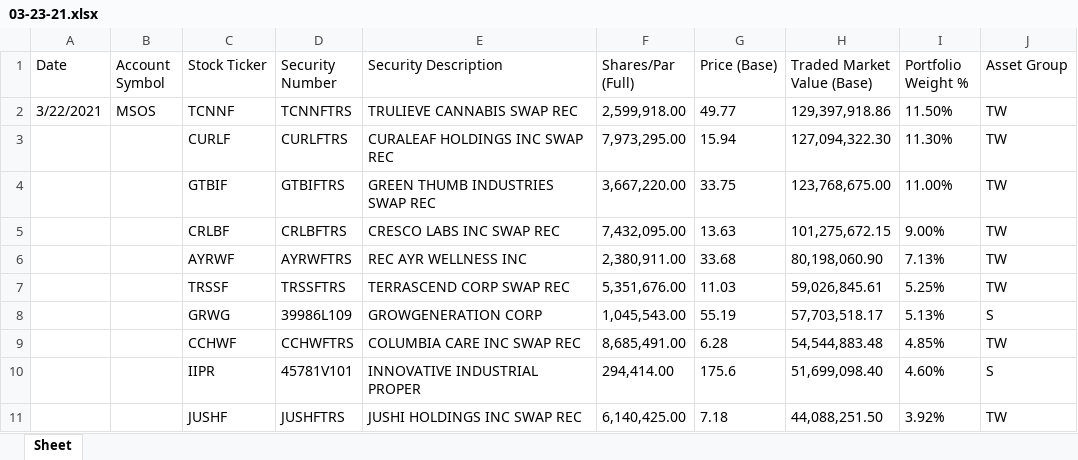
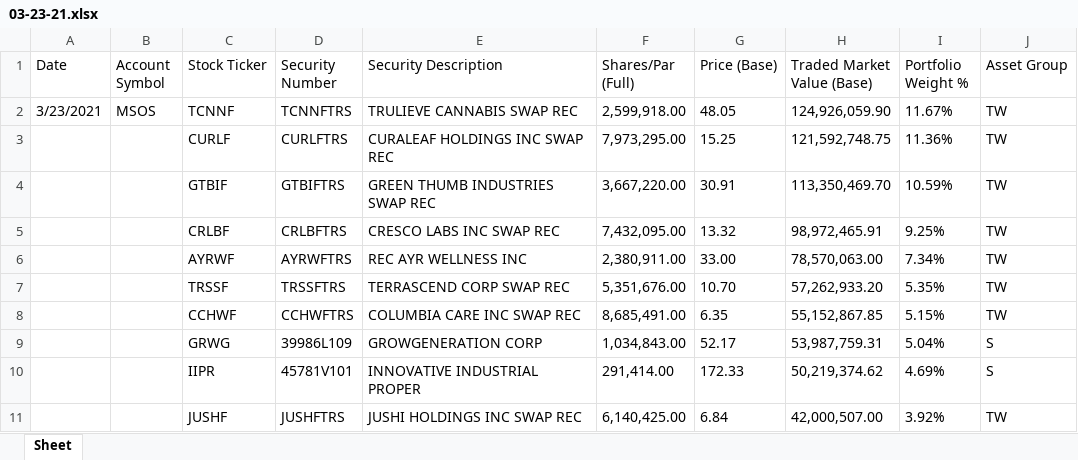
Before and after one commit to nando-nando-nando/ETFBot, an Excel workbook: holdings/msos/03-23-21.xlsx, sheet Sheet, drawn as a sheet; only a part is shown; values as stored, in another font and other column widths than the file's, no borders; removed rows and columns are numbered as before the commit, all else as after; the diff covers the shown part only; the diff names each change by its address in the sheet, - before the commit and + after, or states it on an @@ line.

```diff
--- a/holdings/msos/03-23-21.xlsx (sheet Sheet)
+++ b/holdings/msos/03-23-21.xlsx (sheet Sheet)
-A2 (Date): 3/22/2021
+A2 (Date): 3/23/2021
-G2 (Price (Base)): 49.77
+G2 (Price (Base)): 48.05
-H2 (Traded Market Value (Base)): 129,397,918.86
+H2 (Traded Market Value (Base)): 124,926,059.90
-I2 (Portfolio Weight %): 11.50%
+I2 (Portfolio Weight %): 11.67%
-G3 (Price (Base)): 15.94
+G3 (Price (Base)): 15.25
-H3 (Traded Market Value (Base)): 127,094,322.30
+H3 (Traded Market Value (Base)): 121,592,748.75
-I3 (Portfolio Weight %): 11.30%
+I3 (Portfolio Weight %): 11.36%
-G4 (Price (Base)): 33.75
+G4 (Price (Base)): 30.91
-H4 (Traded Market Value (Base)): 123,768,675.00
+H4 (Traded Market Value (Base)): 113,350,469.70
-I4 (Portfolio Weight %): 11.00%
+I4 (Portfolio Weight %): 10.59%
-G5 (Price (Base)): 13.63
+G5 (Price (Base)): 13.32
-H5 (Traded Market Value (Base)): 101,275,672.15
+H5 (Traded Market Value (Base)): 98,972,465.91
-I5 (Portfolio Weight %): 9.00%
+I5 (Portfolio Weight %): 9.25%
-G6 (Price (Base)): 33.68
+G6 (Price (Base)): 33.00
-H6 (Traded Market Value (Base)): 80,198,060.90
+H6 (Traded Market Value (Base)): 78,570,063.00
-I6 (Portfolio Weight %): 7.13%
+I6 (Portfolio Weight %): 7.34%
-G7 (Price (Base)): 11.03
+G7 (Price (Base)): 10.70
-H7 (Traded Market Value (Base)): 59,026,845.61
+H7 (Traded Market Value (Base)): 57,262,933.20
-I7 (Portfolio Weight %): 5.25%
+I7 (Portfolio Weight %): 5.35%
-row 8:  |  | GRWG | 39986L109 | GROWGENERATION CORP | 1,045,543.00 | 55.19 | 57,703,518.17 | 5.13% | S
-G8 (Price (Base)): 6.28
+G8 (Price (Base)): 6.35
-H8 (Traded Market Value (Base)): 54,544,883.48
+H8 (Traded Market Value (Base)): 55,152,867.85
-I8 (Portfolio Weight %): 4.85%
+I8 (Portfolio Weight %): 5.15%
+row 9:  |  | GRWG | 39986L109 | GROWGENERATION CORP | 1,034,843.00 | 52.17 | 53,987,759.31 | 5.04% | S
-F10 (Shares/Par (Full)): 294,414.00
+F10 (Shares/Par (Full)): 291,414.00
-G10 (Price (Base)): 175.6
+G10 (Price (Base)): 172.33
-H10 (Traded Market Value (Base)): 51,699,098.40
+H10 (Traded Market Value (Base)): 50,219,374.62
-I10 (Portfolio Weight %): 4.60%
+I10 (Portfolio Weight %): 4.69%
-G11 (Price (Base)): 7.18
+G11 (Price (Base)): 6.84
-H11 (Traded Market Value (Base)): 44,088,251.50
+H11 (Traded Market Value (Base)): 42,000,507.00
```
Also changed, not shown: 4 added rows, 4 removed rows and 55 edited cells elsewhere in this sheet, holdings/potx/03-23-21.xlsx, holdings/yolo/03-23-21.xlsx, 3 other files.
